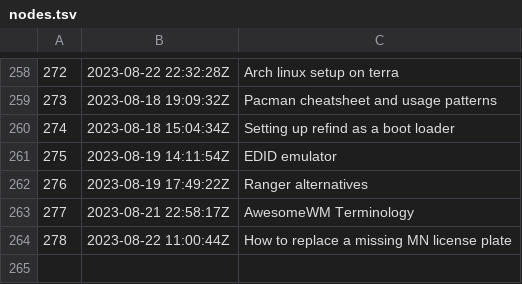
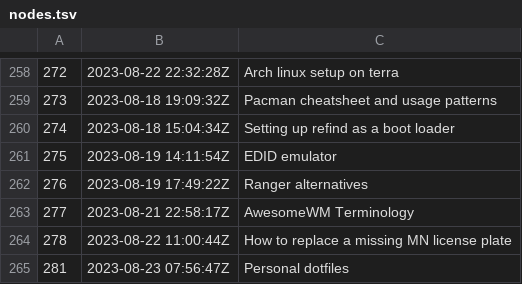
Before and after one commit to jlrickert/zet, a TSV file: docs/dex/nodes.tsv, drawn as a sheet; only a part is shown, gaps mark what is left out; the diff names each change by its address in the sheet, - before the commit and + after, or states it on an @@ line.

Commit message:
Personal dotfiles

```diff
--- a/docs/dex/nodes.tsv
+++ b/docs/dex/nodes.tsv
+row 265: 281 | 2023-08-23 07:56:47Z | Personal dotfiles
```
Also changed, not shown: 4 other files.
